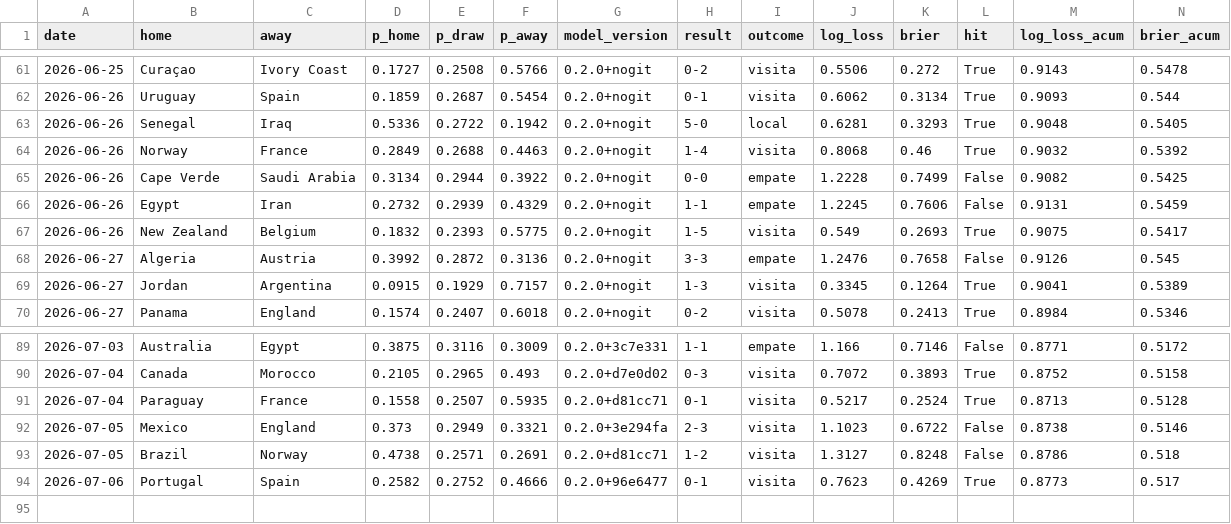
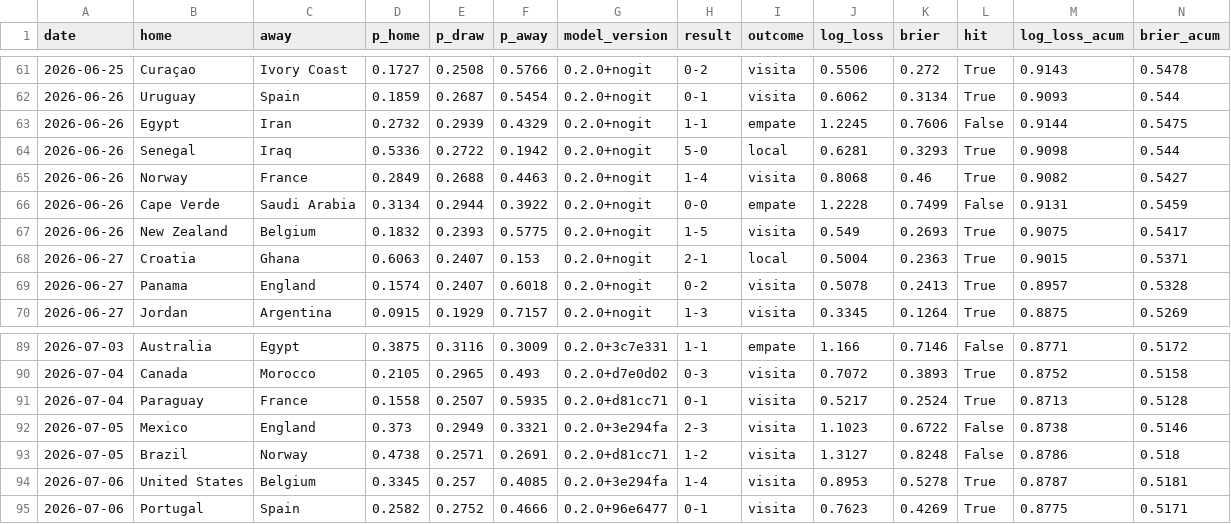
Before and after one commit to jonatyum/mundial-statistic, a CSV file: data/processed/calibration.csv, drawn as a sheet; only a part is shown, gaps mark what is left out; removed rows and columns are numbered as before the commit, all else as after; rows hold the shown columns only; the diff covers the shown part only; the diff names each change by its address in the sheet, - before the commit and + after, or states it on an @@ line.

```diff
--- a/data/processed/calibration.csv
+++ b/data/processed/calibration.csv
+row 63: 2026-06-26 | Egypt | Iran | 0.2732 | 0.2939 | 0.4329 | 0.2.0+nogit | 1-1 | empate | 1.2245 | 0.7606 | False | 0.9144 | 0.5475
-M64 (log_loss_acum): 0.9048
+M64 (log_loss_acum): 0.9098
-N64 (brier_acum): 0.5405
+N64 (brier_acum): 0.544
-M65 (log_loss_acum): 0.9032
+M65 (log_loss_acum): 0.9082
-N65 (brier_acum): 0.5392
+N65 (brier_acum): 0.5427
-M66 (log_loss_acum): 0.9082
+M66 (log_loss_acum): 0.9131
-N66 (brier_acum): 0.5425
+N66 (brier_acum): 0.5459
-row 66: 2026-06-26 | Egypt | Iran | 0.2732 | 0.2939 | 0.4329 | 0.2.0+nogit | 1-1 | empate | 1.2245 | 0.7606 | False | 0.9131 | 0.5459
-row 68: 2026-06-27 | Algeria | Austria | 0.3992 | 0.2872 | 0.3136 | 0.2.0+nogit | 3-3 | empate | 1.2476 | 0.7658 | False | 0.9126 | 0.545
-B68 (home): Jordan
+B68 (home): Croatia
-C68 (away): Argentina
+C68 (away): Ghana
-D68 (p_home): 0.0915
+D68 (p_home): 0.6063
-E68 (p_draw): 0.1929
+E68 (p_draw): 0.2407
-F68 (p_away): 0.7157
+F68 (p_away): 0.153
-H68 (result): 1-3
+H68 (result): 2-1
-I68 (outcome): visita
+I68 (outcome): local
-J68 (log_loss): 0.3345
+J68 (log_loss): 0.5004
-K68 (brier): 0.1264
+K68 (brier): 0.2363
-M68 (log_loss_acum): 0.9041
+M68 (log_loss_acum): 0.9015
-N68 (brier_acum): 0.5389
+N68 (brier_acum): 0.5371
-M69 (log_loss_acum): 0.8984
+M69 (log_loss_acum): 0.8957
-N69 (brier_acum): 0.5346
+N69 (brier_acum): 0.5328
+row 70: 2026-06-27 | Jordan | Argentina | 0.0915 | 0.1929 | 0.7157 | 0.2.0+nogit | 1-3 | visita | 0.3345 | 0.1264 | True | 0.8875 | 0.5269
+row 94: 2026-07-06 | United States | Belgium | 0.3345 | 0.257 | 0.4085 | 0.2.0+3e294fa | 1-4 | visita | 0.8953 | 0.5278 | True | 0.8787 | 0.5181
-M95 (log_loss_acum): 0.8773
+M95 (log_loss_acum): 0.8775
-N95 (brier_acum): 0.517
+N95 (brier_acum): 0.5171
```
Also changed, not shown: 2 added rows, 2 removed rows and 16 edited cells elsewhere in this file, data/predictions/prediction_log.csv, data/processed/group_tables.csv, 7 other files.
